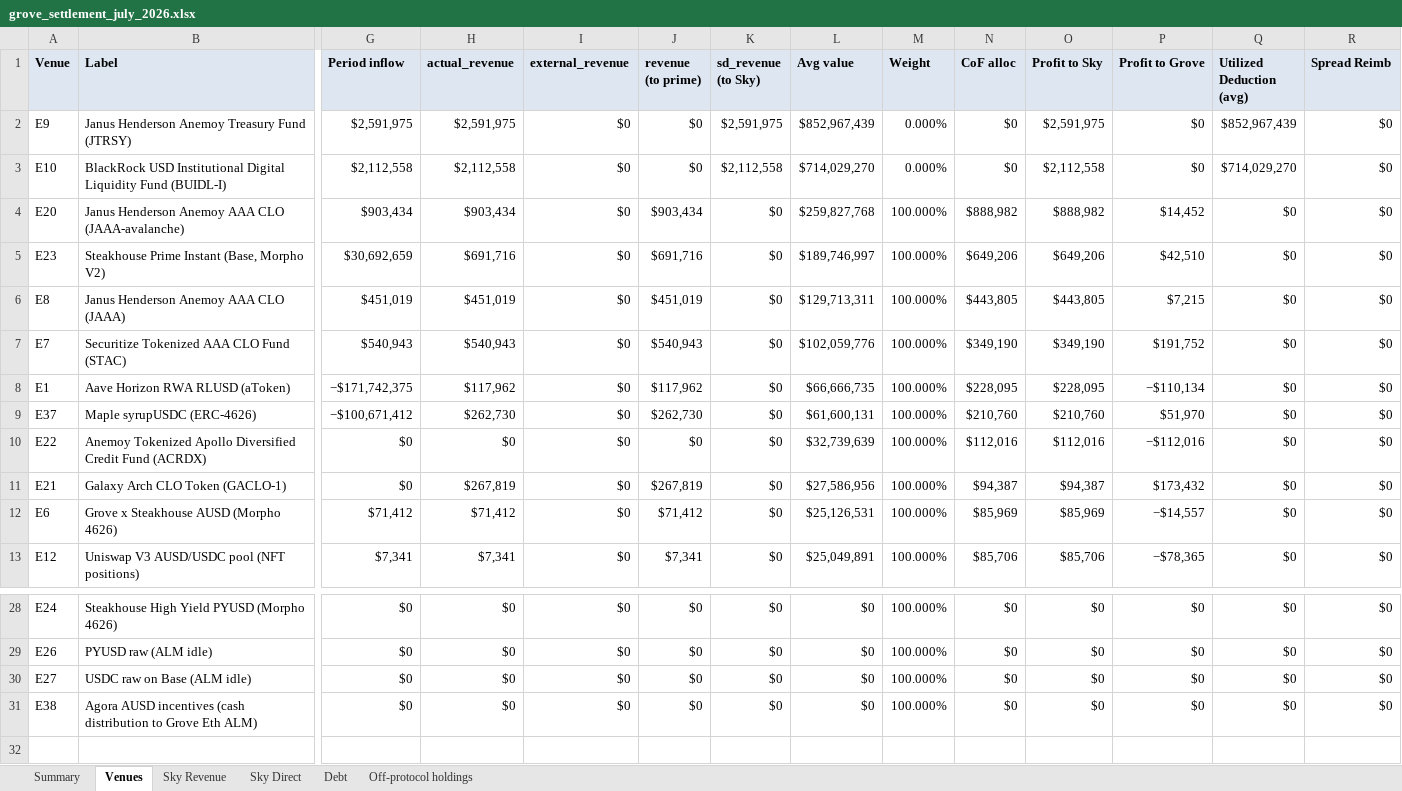
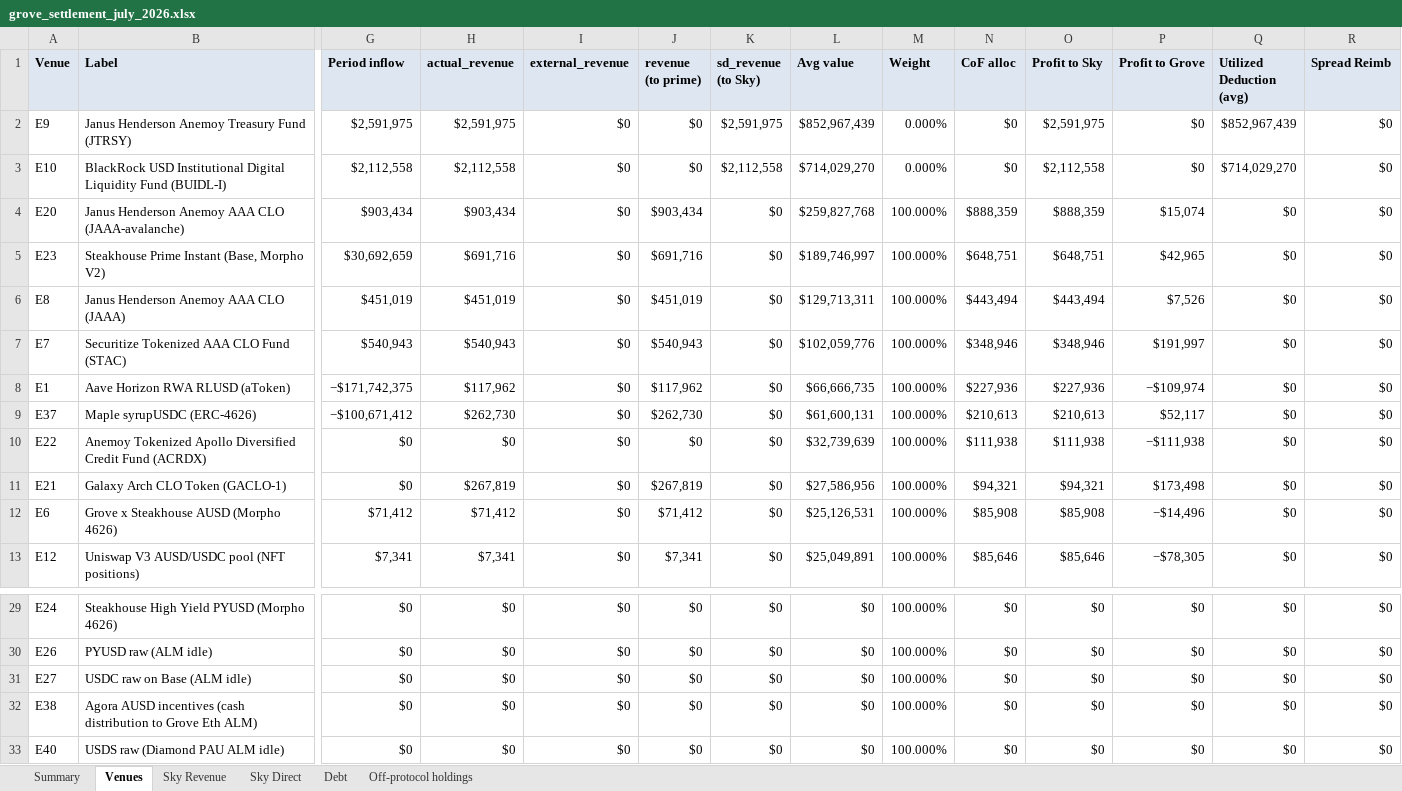
Before and after one commit to soterlabs/settlement-cycle, an Excel workbook: settlements/grove/2026-07/grove_settlement_july_2026.xlsx, sheet Venues, drawn as a sheet; only a part is shown, gaps mark what is left out; values as stored, in another font and other column widths than the file's, no borders; rows hold the shown columns only; the diff covers the shown part only; the diff names each change by its address in the sheet, - before the commit and + after, or states it on an @@ line.

```diff
--- a/settlements/grove/2026-07/grove_settlement_july_2026.xlsx (sheet Venues)
+++ b/settlements/grove/2026-07/grove_settlement_july_2026.xlsx (sheet Venues)
-N4 (CoF alloc): $888,982
+N4 (CoF alloc): $888,359
-O4 (Profit to Sky): $888,982
+O4 (Profit to Sky): $888,359
-P4 (Profit to Grove): $14,452
+P4 (Profit to Grove): $15,074
-N5 (CoF alloc): $649,206
+N5 (CoF alloc): $648,751
-O5 (Profit to Sky): $649,206
+O5 (Profit to Sky): $648,751
-P5 (Profit to Grove): $42,510
+P5 (Profit to Grove): $42,965
-N6 (CoF alloc): $443,805
+N6 (CoF alloc): $443,494
-O6 (Profit to Sky): $443,805
+O6 (Profit to Sky): $443,494
-P6 (Profit to Grove): $7,215
+P6 (Profit to Grove): $7,526
-N7 (CoF alloc): $349,190
+N7 (CoF alloc): $348,946
-O7 (Profit to Sky): $349,190
+O7 (Profit to Sky): $348,946
-P7 (Profit to Grove): $191,752
+P7 (Profit to Grove): $191,997
-N8 (CoF alloc): $228,095
+N8 (CoF alloc): $227,936
-O8 (Profit to Sky): $228,095
+O8 (Profit to Sky): $227,936
-P8 (Profit to Grove): −$110,134
+P8 (Profit to Grove): −$109,974
-N9 (CoF alloc): $210,760
+N9 (CoF alloc): $210,613
-O9 (Profit to Sky): $210,760
+O9 (Profit to Sky): $210,613
-P9 (Profit to Grove): $51,970
+P9 (Profit to Grove): $52,117
-N10 (CoF alloc): $112,016
+N10 (CoF alloc): $111,938
-O10 (Profit to Sky): $112,016
+O10 (Profit to Sky): $111,938
-P10 (Profit to Grove): −$112,016
+P10 (Profit to Grove): −$111,938
-N11 (CoF alloc): $94,387
+N11 (CoF alloc): $94,321
-O11 (Profit to Sky): $94,387
+O11 (Profit to Sky): $94,321
-P11 (Profit to Grove): $173,432
+P11 (Profit to Grove): $173,498
-N12 (CoF alloc): $85,969
+N12 (CoF alloc): $85,908
-O12 (Profit to Sky): $85,969
+O12 (Profit to Sky): $85,908
-P12 (Profit to Grove): −$14,557
+P12 (Profit to Grove): −$14,496
-N13 (CoF alloc): $85,706
+N13 (CoF alloc): $85,646
-O13 (Profit to Sky): $85,706
+O13 (Profit to Sky): $85,646
-P13 (Profit to Grove): −$78,365
+P13 (Profit to Grove): −$78,305
+row 33: E40 | USDS raw (Diamond PAU ALM idle) | $0 | $0 | $0 | $0 | $0 | $0 | 100.000% | $0 | $0 | $0 | $0 | $0
```
Also changed, not shown: 1 added row and 12 edited cells elsewhere in this sheet, sheet Debt, sheet Sky Revenue, sheet Summary, 22 other files.
